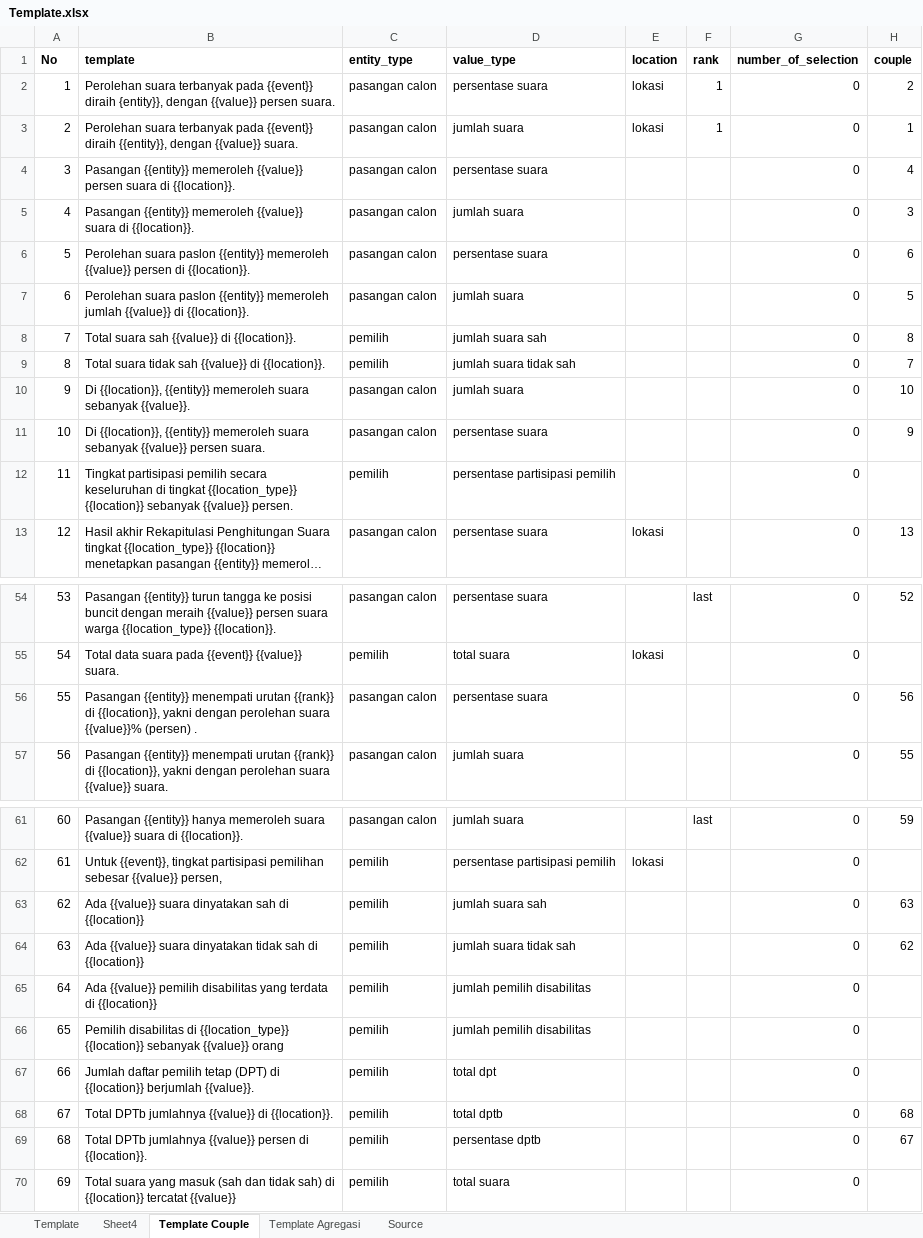
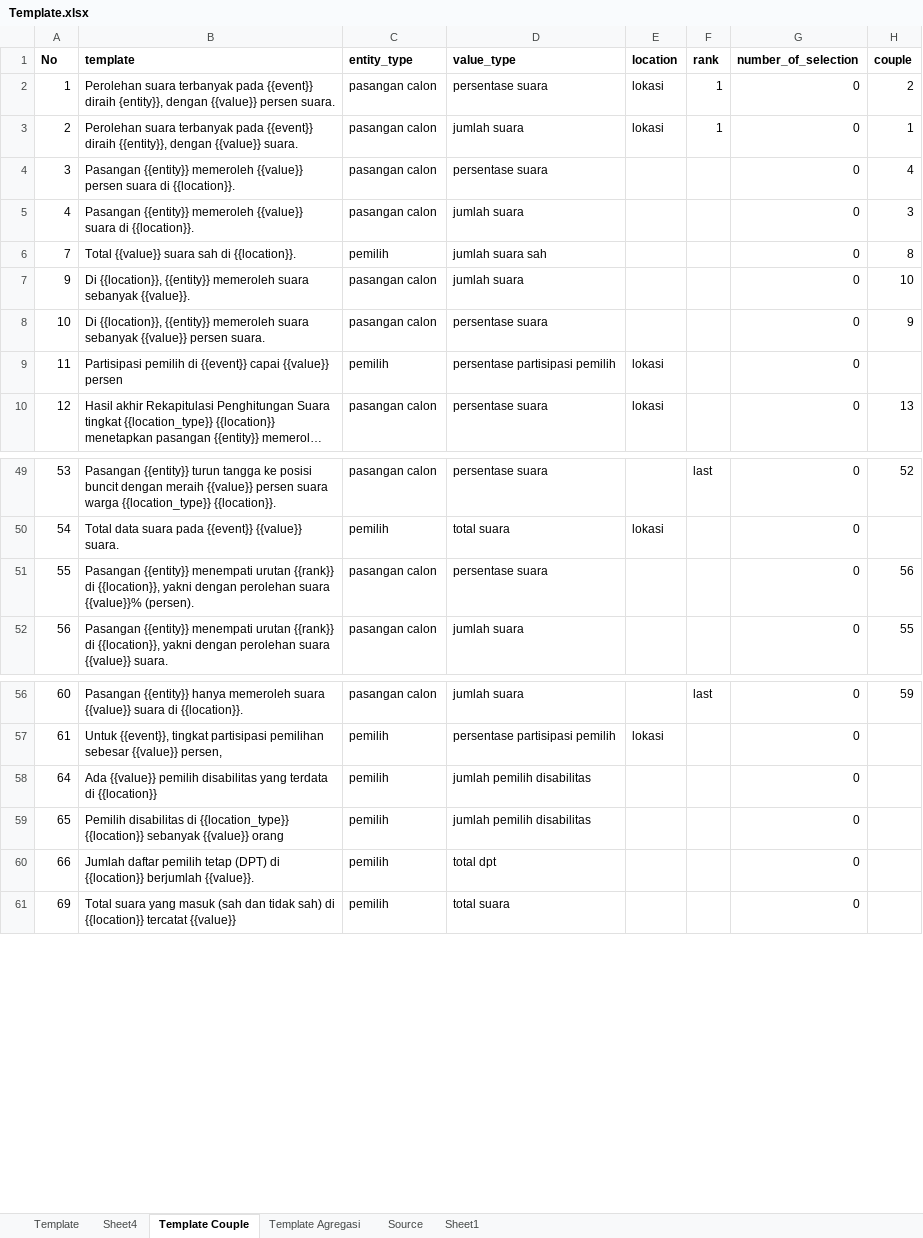
Before and after one commit to steffiindrayani/automated_news_generator, an Excel workbook: data/Template.xlsx, sheet Template Couple, drawn as a sheet; only a part is shown, gaps mark what is left out; long unchanged cells end in …; values as stored, in another font and other column widths than the file's, no borders; removed rows and columns are numbered as before the commit, all else as after; the diff covers the shown part only; the diff names each change by its address in the sheet, - before the commit and + after, or states it on an @@ line.

```diff
--- a/data/Template.xlsx (sheet Template Couple)
+++ b/data/Template.xlsx (sheet Template Couple)
+sheet tab: Sheet1
-row 6: 5 | Perolehan suara paslon {{entity}} memeroleh {{value}} persen di {{location}}. | pasangan calon | persentase suara |  |  | 0 | 6
-row 7: 6 | Perolehan suara paslon {{entity}} memeroleh jumlah {{value}} di {{location}}. | pasangan calon | jumlah suara |  |  | 0 | 5
-B6 (template): Total suara sah {{value}} di {{location}}.
+B6 (template): Total {{value}} suara sah di {{location}}.
-row 9: 8 | Total suara tidak sah {{value}} di {{location}}. | pemilih | jumlah suara tidak sah |  |  | 0 | 7
-B9 (template): Tingkat partisipasi pemilih secara keseluruhan di tingkat {{location_type}} {{location}} sebanyak {{value}} persen.
+B9 (template): Partisipasi pemilih di {{event}} capai {{value}} persen
-E9 (location): (empty)
+E9 (location): lokasi
-B51 (template): …suara {{value}}% (persen) .
+B51 (template): …suara {{value}}% (persen).
-row 63: 62 | Ada {{value}} suara dinyatakan sah di {{location}} | pemilih | jumlah suara sah |  |  | 0 | 63
-row 64: 63 | Ada {{value}} suara dinyatakan tidak sah di {{location}} | pemilih | jumlah suara tidak sah |  |  | 0 | 62
-row 68: 67 | Total DPTb jumlahnya {{value}} di {{location}}. | pemilih | total dptb |  |  | 0 | 68
-row 69: 68 | Total DPTb jumlahnya {{value}} persen di {{location}}. | pemilih | persentase dptb |  |  | 0 | 67
```
Also changed, not shown: 22 added rows, 3 removed rows and 4 edited cells elsewhere in this sheet, sheet Template Agregasi, 6 other files.
